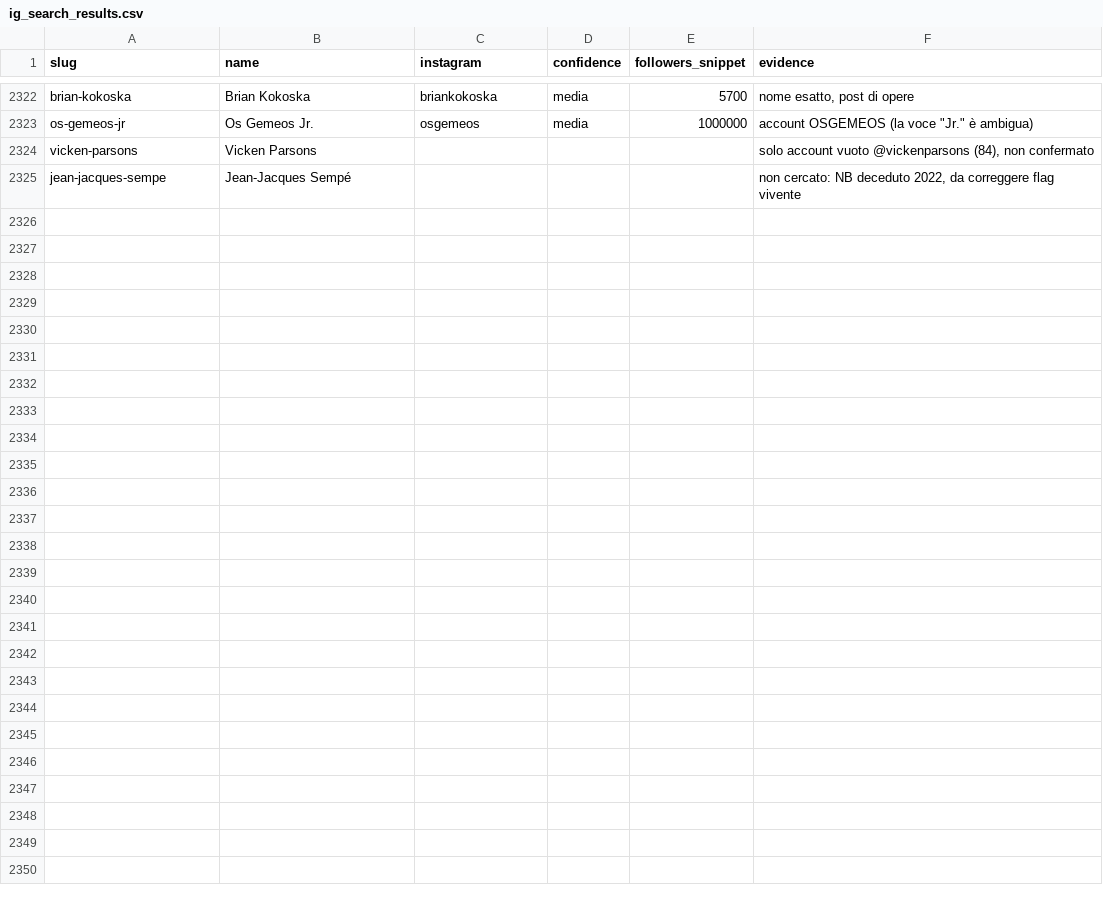
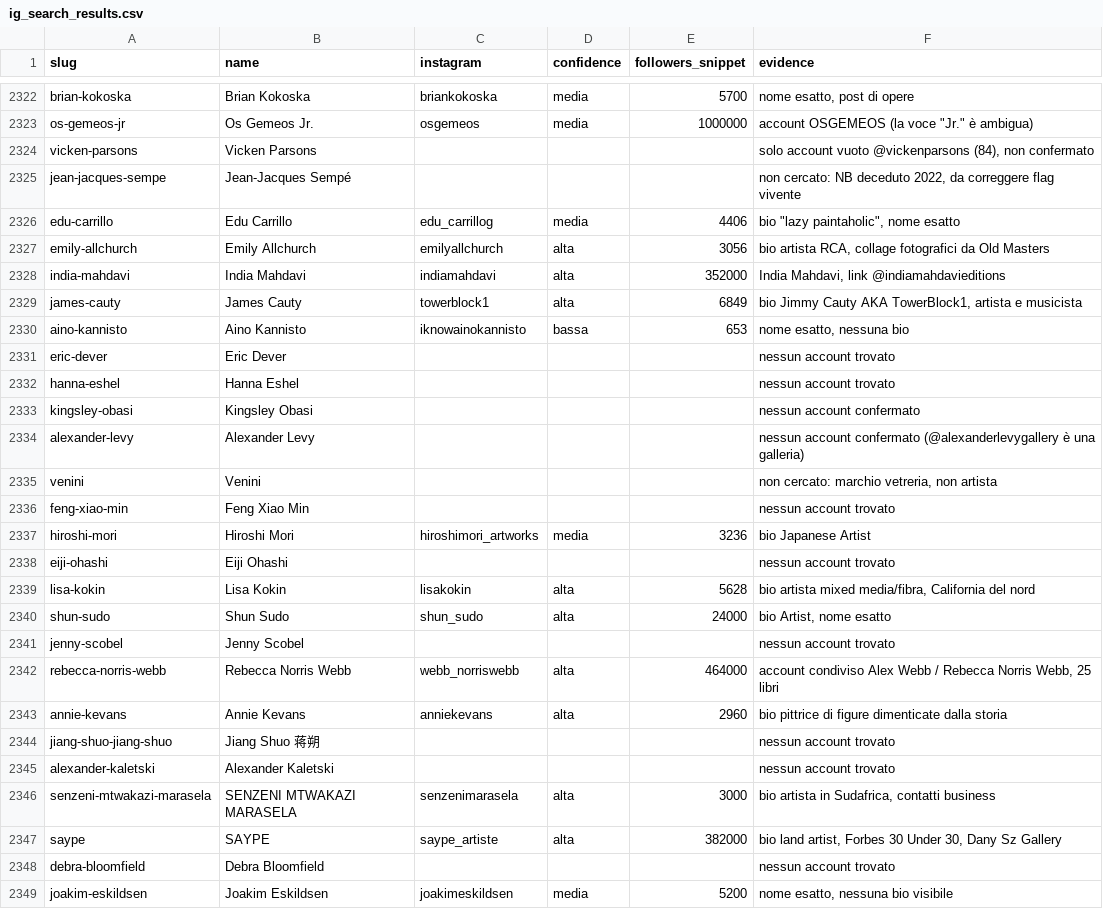
Before and after one commit to angelosalici3-cell/chess-coach-pro_2V, a CSV file: artsy-scraper/data/ig_search_results.csv, drawn as a sheet; only a part is shown, gaps mark what is left out.

```diff
--- a/artsy-scraper/data/ig_search_results.csv
+++ b/artsy-scraper/data/ig_search_results.csv
@@ -2325 +2325,25 @@ vicken-parsons,Vicken Parsons,,,,"solo account vuoto @vickenparsons (84), non co
 jean-jacques-sempe,Jean-Jacques Sempé,,,,"non cercato: NB deceduto 2022, da correggere flag vivente"
+edu-carrillo,Edu Carrillo,edu_carrillog,media,4406,"bio ""lazy paintaholic"", nome esatto"
+emily-allchurch,Emily Allchurch,emilyallchurch,alta,3056,"bio artista RCA, collage fotografici da Old Masters"
+india-mahdavi,India Mahdavi,indiamahdavi,alta,352000,"India Mahdavi, link @indiamahdavieditions"
+james-cauty,James Cauty,towerblock1,alta,6849,"bio Jimmy Cauty AKA TowerBlock1, artista e musicista"
+aino-kannisto,Aino Kannisto,iknowainokannisto,bassa,653,"nome esatto, nessuna bio"
+eric-dever,Eric Dever,,,,nessun account trovato
+hanna-eshel,Hanna Eshel,,,,nessun account trovato
+kingsley-obasi,Kingsley Obasi,,,,nessun account confermato
+alexander-levy,Alexander Levy,,,,nessun account confermato (@alexanderlevygallery è una galleria)
+venini,Venini,,,,"non cercato: marchio vetreria, non artista"
+feng-xiao-min,Feng Xiao Min,,,,nessun account trovato
+hiroshi-mori,Hiroshi Mori,hiroshimori_artworks,media,3236,bio Japanese Artist
+eiji-ohashi,Eiji Ohashi,,,,nessun account trovato
+lisa-kokin,Lisa Kokin,lisakokin,alta,5628,"bio artista mixed media/fibra, California del nord"
+shun-sudo,Shun Sudo,shun_sudo,alta,24000,"bio Artist, nome esatto"
+jenny-scobel,Jenny Scobel,,,,nessun account trovato
+rebecca-norris-webb,Rebecca Norris Webb,webb_norriswebb,alta,464000,"account condiviso Alex Webb / Rebecca Norris Webb, 25 libri"
+annie-kevans,Annie Kevans,anniekevans,alta,2960,bio pittrice di figure dimenticate dalla storia
+jiang-shuo-jiang-shuo,Jiang Shuo 蒋朔,,,,nessun account trovato
+alexander-kaletski,Alexander Kaletski,,,,nessun account trovato
+senzeni-mtwakazi-marasela,SENZENI MTWAKAZI MARASELA,senzenimarasela,alta,3000,"bio artista in Sudafrica, contatti business"
+saype,SAYPE,saype_artiste,alta,382000,"bio land artist, Forbes 30 Under 30, Dany Sz Gallery"
+debra-bloomfield,Debra Bloomfield,,,,nessun account trovato
+joakim-eskildsen,Joakim Eskildsen,joakimeskildsen,media,5200,"nome esatto, nessuna bio visibile"
```
